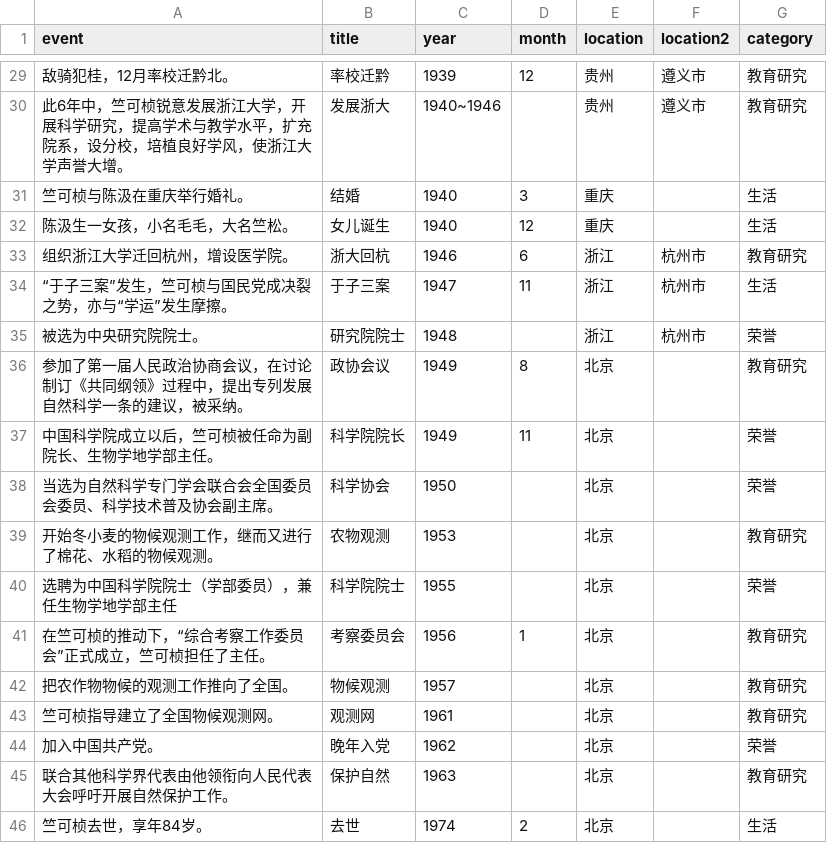
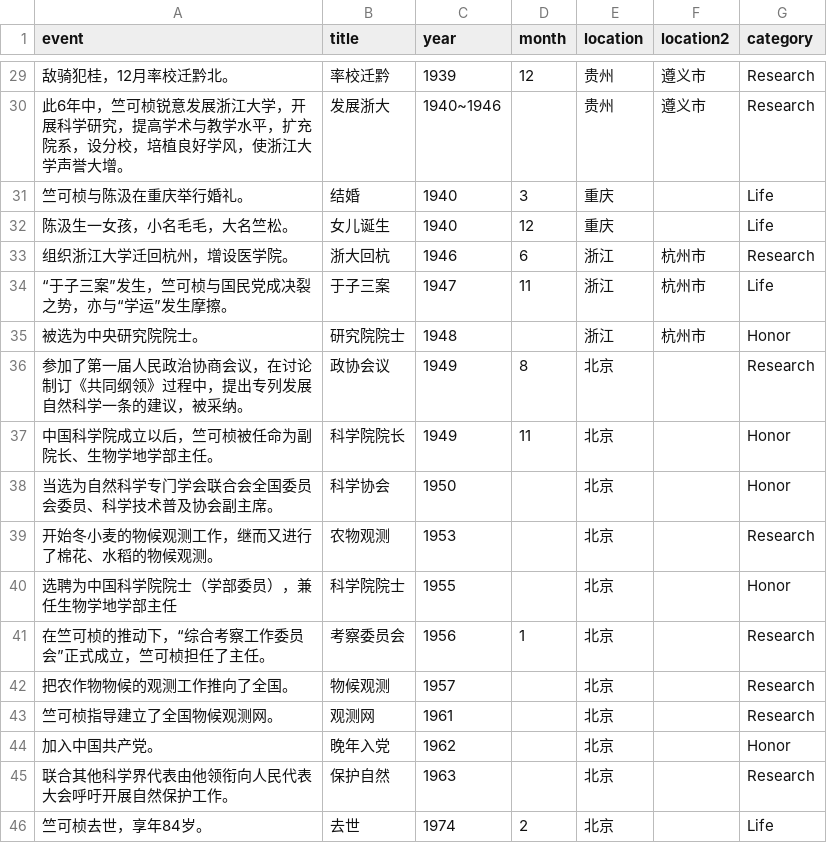
Before and after one commit to yalibian/Vis-LifeStory, a CSV file: data/event.csv, drawn as a sheet; only a part is shown, gaps mark what is left out; the diff covers the shown part only.

```diff
--- a/data/event.csv
+++ b/data/event.csv
@@ -29,18 +29,18 @@
-敌骑犯桂，12月率校迁黔北。,率校迁黔,1939,12,贵州,遵义市,教育研究
-此6年中，竺可桢锐意发展浙江大学，开展科学研究，提高学术与教学水平，扩充院系，设分校，培植良好学风，使浙江大学声誉大增。,发展浙大,1940~1946,,贵州,遵义市,教育研究
-竺可桢与陈汲在重庆举行婚礼。,结婚,1940,3,重庆,,生活
-陈汲生一女孩，小名毛毛，大名竺松。,女儿诞生,1940,12,重庆,,生活
-组织浙江大学迁回杭州，增设医学院。,浙大回杭,1946,6,浙江,杭州市,教育研究
-“于子三案”发生，竺可桢与国民党成决裂之势，亦与“学运”发生摩擦。,于子三案,1947,11,浙江,杭州市,生活
-被选为中央研究院院士。,研究院院士,1948,,浙江,杭州市,荣誉
-参加了第一届人民政治协商会议，在讨论制订《共同纲领》过程中，提出专列发展自然科学一条的建议，被采纳。,政协会议,1949,8,北京,,教育研究
-中国科学院成立以后，竺可桢被任命为副院长、生物学地学部主任。,科学院院长,1949,11,北京,,荣誉
-当选为自然科学专门学会联合会全国委员会委员、科学技术普及协会副主席。,科学协会,1950,,北京,,荣誉
-开始冬小麦的物候观测工作，继而又进行了棉花、水稻的物候观测。,农物观测,1953,,北京,,教育研究
-选聘为中国科学院院士（学部委员），兼任生物学地学部主任,科学院院士,1955,,北京,,荣誉
-在竺可桢的推动下，“综合考察工作委员会”正式成立，竺可桢担任了主任。,考察委员会,1956,1,北京,,教育研究
-把农作物物候的观测工作推向了全国。,物候观测,1957,,北京,,教育研究
-竺可桢指导建立了全国物候观测网。,观测网,1961,,北京,,教育研究
-加入中国共产党。,晚年入党,1962,,北京,,荣誉
-联合其他科学界代表由他领衔向人民代表大会呼吁开展自然保护工作。,保护自然,1963,,北京,,教育研究
-竺可桢去世，享年84岁。,去世,1974,2,北京,,生活
+敌骑犯桂，12月率校迁黔北。,率校迁黔,1939,12,贵州,遵义市,Research
+此6年中，竺可桢锐意发展浙江大学，开展科学研究，提高学术与教学水平，扩充院系，设分校，培植良好学风，使浙江大学声誉大增。,发展浙大,1940~1946,,贵州,遵义市,Research
+竺可桢与陈汲在重庆举行婚礼。,结婚,1940,3,重庆,,Life
+陈汲生一女孩，小名毛毛，大名竺松。,女儿诞生,1940,12,重庆,,Life
+组织浙江大学迁回杭州，增设医学院。,浙大回杭,1946,6,浙江,杭州市,Research
+“于子三案”发生，竺可桢与国民党成决裂之势，亦与“学运”发生摩擦。,于子三案,1947,11,浙江,杭州市,Life
+被选为中央研究院院士。,研究院院士,1948,,浙江,杭州市,Honor
+参加了第一届人民政治协商会议，在讨论制订《共同纲领》过程中，提出专列发展自然科学一条的建议，被采纳。,政协会议,1949,8,北京,,Research
+中国科学院成立以后，竺可桢被任命为副院长、生物学地学部主任。,科学院院长,1949,11,北京,,Honor
+当选为自然科学专门学会联合会全国委员会委员、科学技术普及协会副主席。,科学协会,1950,,北京,,Honor
+开始冬小麦的物候观测工作，继而又进行了棉花、水稻的物候观测。,农物观测,1953,,北京,,Research
+选聘为中国科学院院士（学部委员），兼任生物学地学部主任,科学院院士,1955,,北京,,Honor
+在竺可桢的推动下，“综合考察工作委员会”正式成立，竺可桢担任了主任。,考察委员会,1956,1,北京,,Research
+把农作物物候的观测工作推向了全国。,物候观测,1957,,北京,,Research
+竺可桢指导建立了全国物候观测网。,观测网,1961,,北京,,Research
+加入中国共产党。,晚年入党,1962,,北京,,Honor
+联合其他科学界代表由他领衔向人民代表大会呼吁开展自然保护工作。,保护自然,1963,,北京,,Research
+竺可桢去世，享年84岁。,去世,1974,2,北京,,Life
```
Also changed, not shown: 27 edited cells elsewhere in this file, 2 other files.
